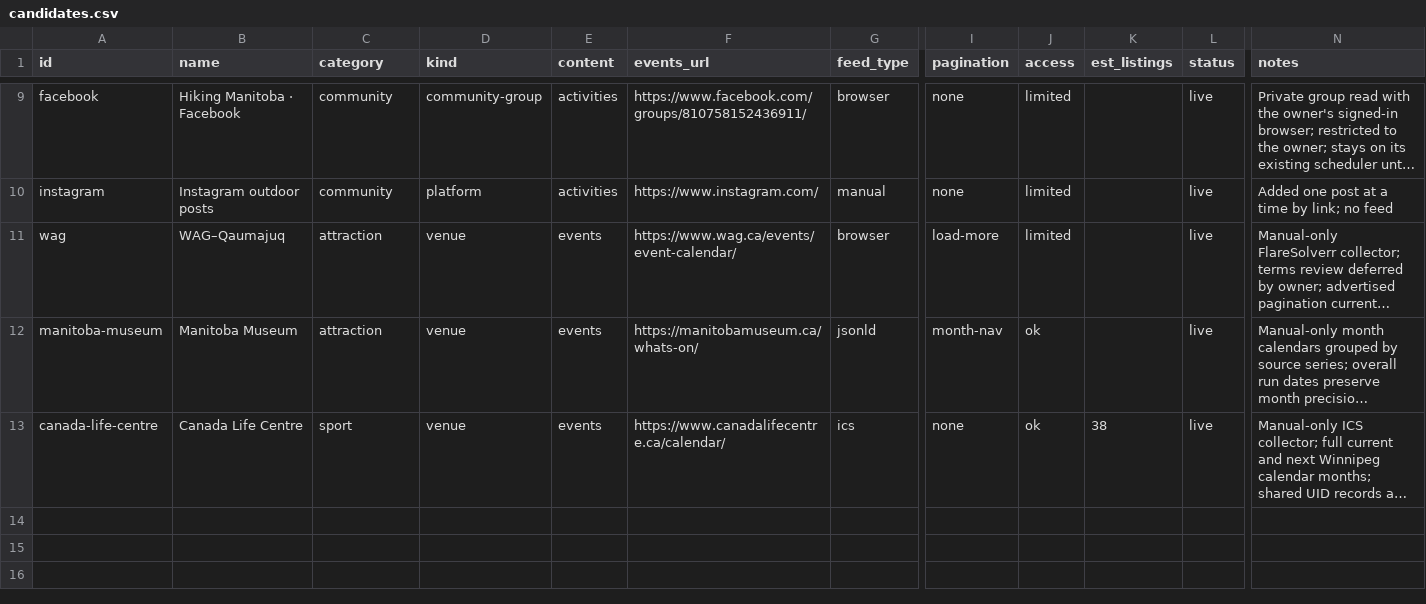
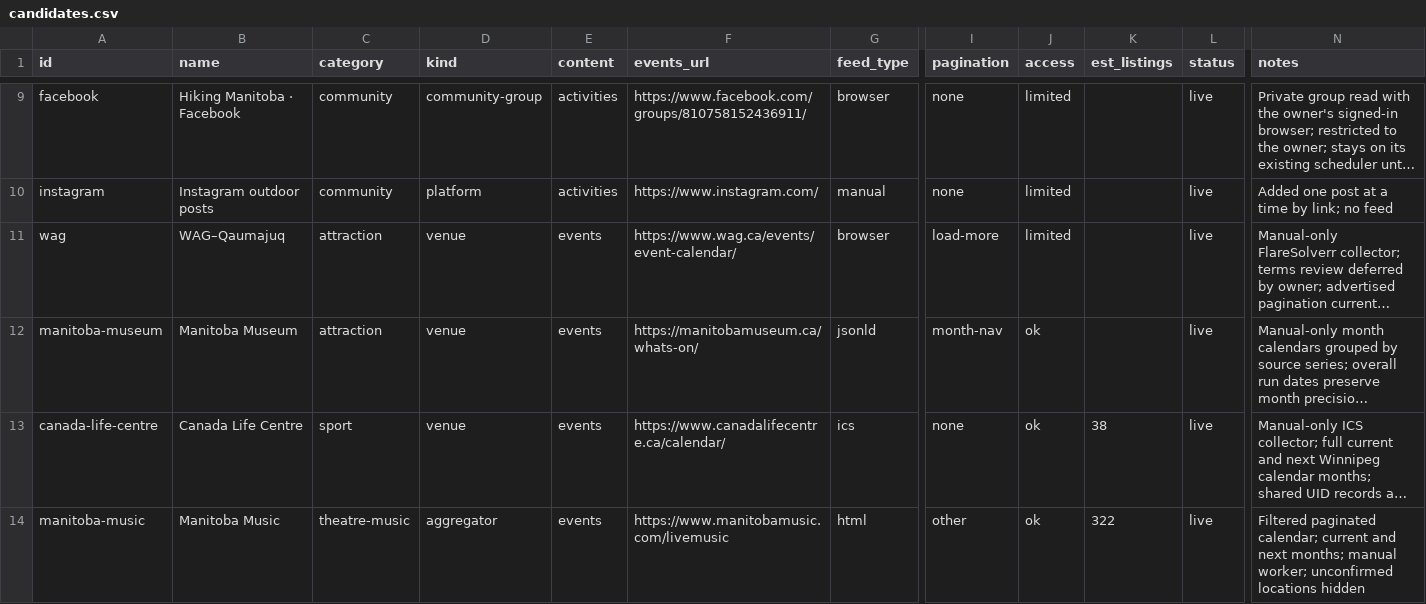
Before and after one commit to pricezhang42/winnigo, a CSV file: docs/sources/candidates.csv, drawn as a sheet; only a part is shown, gaps mark what is left out; long unchanged cells end in …; rows hold the shown columns only; the diff names each change by its address in the sheet, - before the commit and + after, or states it on an @@ line.

Commit message:
Collect Manitoba Music dates and private event photos

```diff
--- a/docs/sources/candidates.csv
+++ b/docs/sources/candidates.csv
+row 14: manitoba-music | Manitoba Music | theatre-music | aggregator | events | https://www.manitobamusic.com/livemusic | html | other | ok | 322 | live | Filtered paginated calendar; current and next months; manual worker; unconfirmed locations hidden
```
Also changed, not shown: 13 other files.
